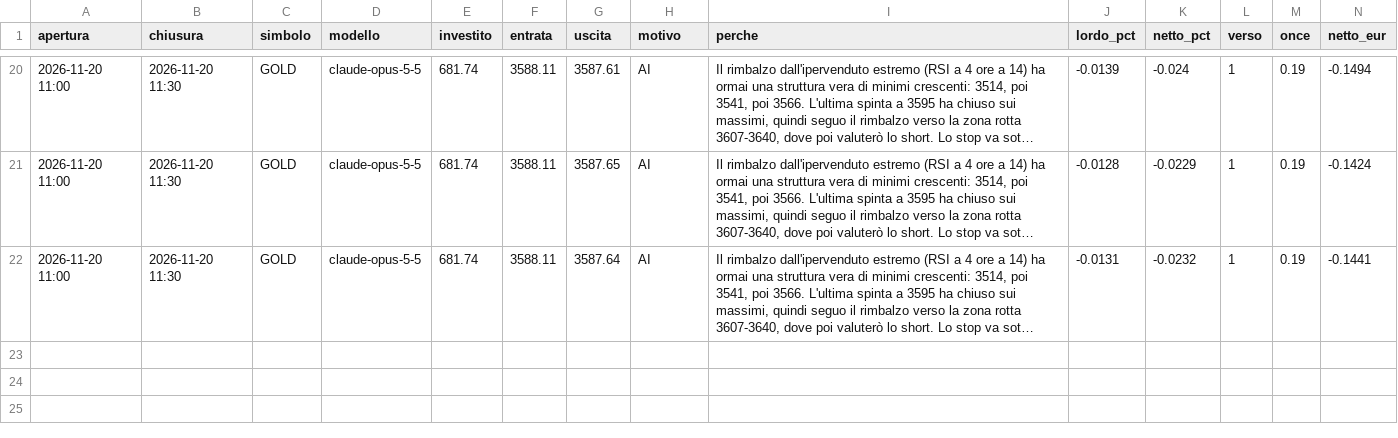
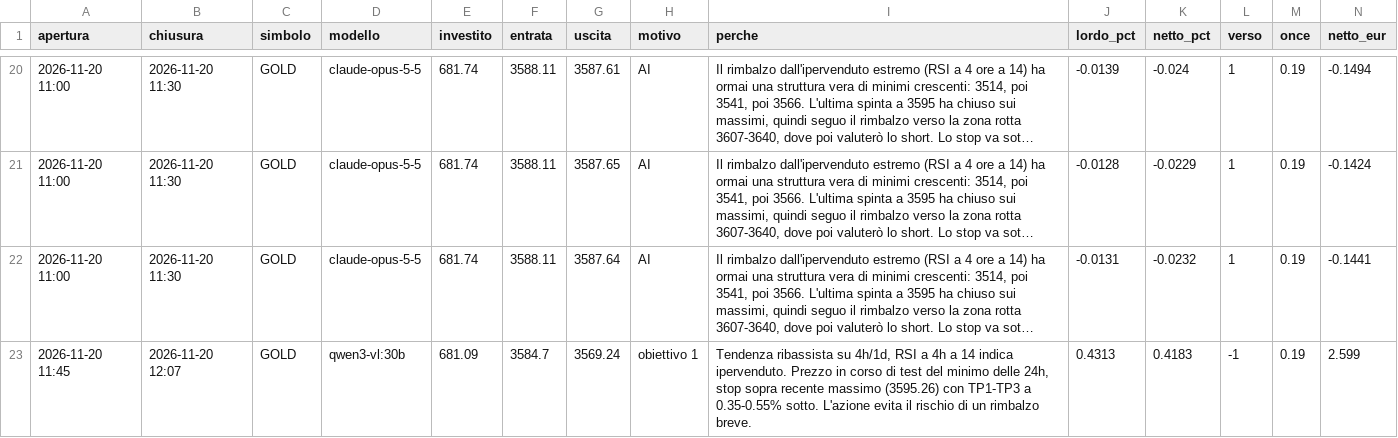
Before and after one commit to elfacvndo/timestral-bot, a CSV file: logs/oro.csv, drawn as a sheet; only a part is shown, gaps mark what is left out; long unchanged cells end in …; rows hold the shown columns only; the diff names each change by its address in the sheet, - before the commit and + after, or states it on an @@ line.

Commit message:
oro +2.60 € (obiettivo)

```diff
--- a/logs/oro.csv
+++ b/logs/oro.csv
+row 23: 2026-11-20 11:45 | 2026-11-20 12:07 | GOLD | qwen3-vl:30b | 681.09 | 3584.7 | 3569.24 | obiettivo 1 | Tendenza ribassista su 4h/1d, RSI a 4h a 14 indica ipervenduto. Prezzo in corso di test del minimo delle 24h, stop sopra recente massimo (3595.26) con TP1-TP3 a 0.35-0.55% sotto. L'azione evita il rischio di un rimbalzo breve. | 0.4313 | 0.4183 | -1 | 0.19 | 2.599
```
Also changed, not shown: 1 other file.
